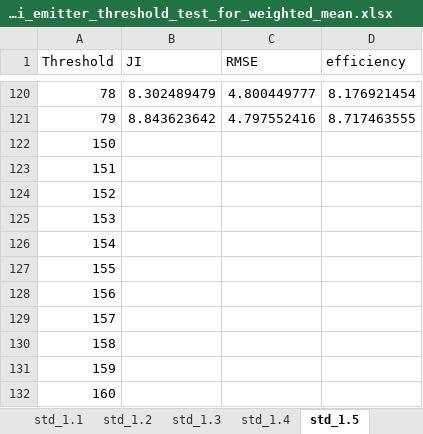
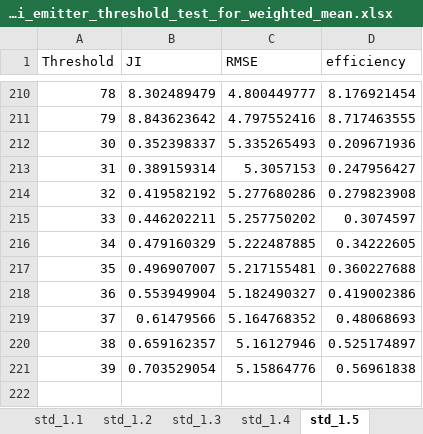
Before and after one commit to gmortuza/dissertation, an Excel workbook: plot_generator/data/multi_emitter_threshold_test_for_weighted_mean.xlsx, sheet std_1.5, drawn as a sheet; only a part is shown, gaps mark what is left out; values as stored, in another font and other column widths than the file's, no borders; charts and pictures not drawn; removed rows and columns are numbered as before the commit, all else as after; the diff covers the shown part only; the diff names each change by its address in the sheet, - before the commit and + after, or states it on an @@ line.

```diff
--- a/plot_generator/data/multi_emitter_threshold_test_for_weighted_mean.xlsx (sheet std_1.5)
+++ b/plot_generator/data/multi_emitter_threshold_test_for_weighted_mean.xlsx (sheet std_1.5)
@@ column A (Threshold) renumbered between rows 212 and 221 @@
-B212 (JI): (empty)
+B212 (JI): 0.352398337
-C212 (RMSE): (empty)
+C212 (RMSE): 5.335265493
-D212 (efficiency): (empty)
+D212 (efficiency): 0.209671936
-B213 (JI): (empty)
+B213 (JI): 0.389159314
-C213 (RMSE): (empty)
+C213 (RMSE): 5.3057153
-D213 (efficiency): (empty)
+D213 (efficiency): 0.247956427
-B214 (JI): (empty)
+B214 (JI): 0.419582192
-C214 (RMSE): (empty)
+C214 (RMSE): 5.277680286
-D214 (efficiency): (empty)
+D214 (efficiency): 0.279823908
-B215 (JI): (empty)
+B215 (JI): 0.446202211
-C215 (RMSE): (empty)
+C215 (RMSE): 5.257750202
-D215 (efficiency): (empty)
+D215 (efficiency): 0.3074597
-B216 (JI): (empty)
+B216 (JI): 0.479160329
-C216 (RMSE): (empty)
+C216 (RMSE): 5.222487885
-D216 (efficiency): (empty)
+D216 (efficiency): 0.34222605
-B217 (JI): (empty)
+B217 (JI): 0.496907007
-C217 (RMSE): (empty)
+C217 (RMSE): 5.217155481
-D217 (efficiency): (empty)
+D217 (efficiency): 0.360227688
-B218 (JI): (empty)
+B218 (JI): 0.553949904
-C218 (RMSE): (empty)
+C218 (RMSE): 5.182490327
-D218 (efficiency): (empty)
+D218 (efficiency): 0.419002386
-B219 (JI): (empty)
+B219 (JI): 0.61479566
-C219 (RMSE): (empty)
+C219 (RMSE): 5.164768352
-D219 (efficiency): (empty)
+D219 (efficiency): 0.48068693
-B220 (JI): (empty)
+B220 (JI): 0.659162357
-C220 (RMSE): (empty)
+C220 (RMSE): 5.16127946
-D220 (efficiency): (empty)
+D220 (efficiency): 0.525174897
-B221 (JI): (empty)
+B221 (JI): 0.703529054
-C221 (RMSE): (empty)
+C221 (RMSE): 5.15864776
-D221 (efficiency): (empty)
+D221 (efficiency): 0.56961838
-row 132: 160
```
Also changed, not shown: 100 added rows, 100 removed rows and 30 moved rows elsewhere in this sheet, sheet std_.9, sheet std_1.1, sheet std_1.2, sheet std_1.4, sheet std_.8, sheet std_1, 1 more sheet, 3 other files.
